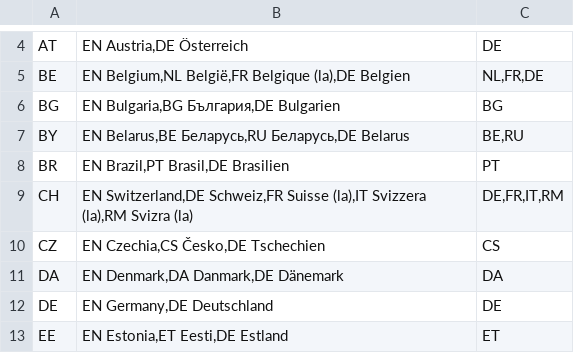
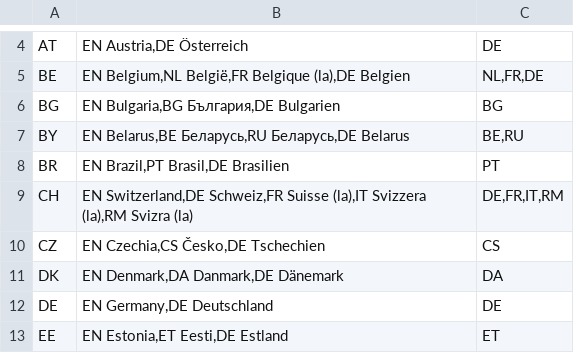
Before and after one commit to openpotato/openholidaysapi.data, a CSV file: src/countries.csv, drawn as a sheet; only a part is shown, gaps mark what is left out.

```diff
--- a/src/countries.csv
+++ b/src/countries.csv
@@ -10,3 +10,3 @@ CH;EN Switzerland,DE Schweiz,FR Suisse (la),IT Svizzera (la),RM Svizra (la);DE,F
 CZ;EN Czechia,CS Česko,DE Tschechien;CS
-DA;EN Denmark,DA Danmark,DE Dänemark;DA
+DK;EN Denmark,DA Danmark,DE Dänemark;DA
 DE;EN Germany,DE Deutschland;DE
```
